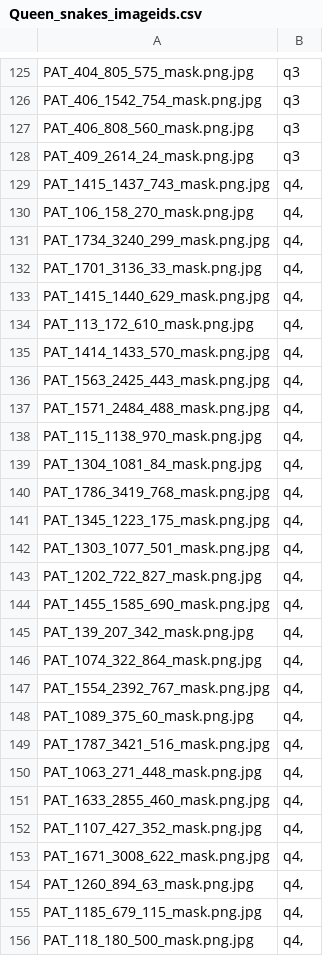
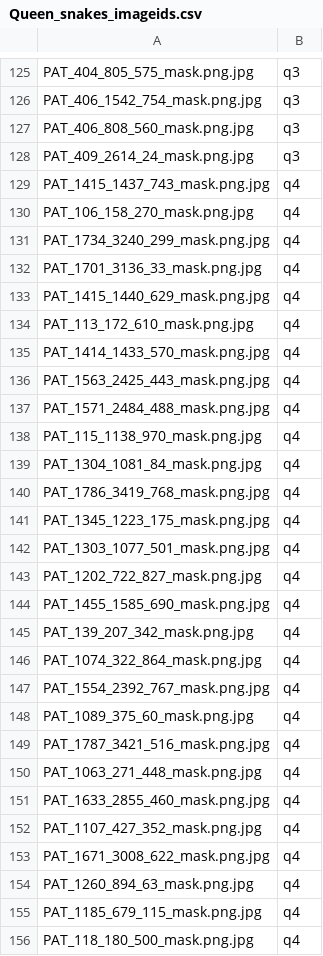
Before and after one commit to andreea-mitco/Project_data_science_queen_snakes, a CSV file: Queen_snakes_imageids.csv, drawn as a sheet; only a part is shown, gaps mark what is left out; the diff covers the shown part only.

Commit message:
Update Queen_snakes_imageids.csv

```diff
--- a/Queen_snakes_imageids.csv
+++ b/Queen_snakes_imageids.csv
@@ -128,29 +128,29 @@ PAT_406_808_560_mask.png.jpg;q3
 PAT_409_2614_24_mask.png.jpg;q3
-PAT_1415_1437_743_mask.png.jpg;q4,
-PAT_106_158_270_mask.png.jpg;q4,
-PAT_1734_3240_299_mask.png.jpg;q4,
-PAT_1701_3136_33_mask.png.jpg;q4,
-PAT_1415_1440_629_mask.png.jpg;q4,
-PAT_113_172_610_mask.png.jpg;q4,
-PAT_1414_1433_570_mask.png.jpg;q4,
-PAT_1563_2425_443_mask.png.jpg;q4,
-PAT_1571_2484_488_mask.png.jpg;q4,
-PAT_115_1138_970_mask.png.jpg;q4,
-PAT_1304_1081_84_mask.png.jpg;q4,
-PAT_1786_3419_768_mask.png.jpg;q4,
-PAT_1345_1223_175_mask.png.jpg;q4,
-PAT_1303_1077_501_mask.png.jpg;q4,
-PAT_1202_722_827_mask.png.jpg;q4,
-PAT_1455_1585_690_mask.png.jpg;q4,
-PAT_139_207_342_mask.png.jpg;q4,
-PAT_1074_322_864_mask.png.jpg;q4,
-PAT_1554_2392_767_mask.png.jpg;q4,
-PAT_1089_375_60_mask.png.jpg; q4,
-PAT_1787_3421_516_mask.png.jpg;q4,
-PAT_1063_271_448_mask.png.jpg;q4,
-PAT_1633_2855_460_mask.png.jpg;q4,
-PAT_1107_427_352_mask.png.jpg;q4,
-PAT_1671_3008_622_mask.png.jpg;q4,
-PAT_1260_894_63_mask.png.jpg;q4,
-PAT_1185_679_115_mask.png.jpg;q4,
-PAT_118_180_500_mask.png.jpg;q4,
+PAT_1415_1437_743_mask.png.jpg;q4
+PAT_106_158_270_mask.png.jpg;q4
+PAT_1734_3240_299_mask.png.jpg;q4
+PAT_1701_3136_33_mask.png.jpg;q4
+PAT_1415_1440_629_mask.png.jpg;q4
+PAT_113_172_610_mask.png.jpg;q4
+PAT_1414_1433_570_mask.png.jpg;q4
+PAT_1563_2425_443_mask.png.jpg;q4
+PAT_1571_2484_488_mask.png.jpg;q4
+PAT_115_1138_970_mask.png.jpg;q4
+PAT_1304_1081_84_mask.png.jpg;q4
+PAT_1786_3419_768_mask.png.jpg;q4
+PAT_1345_1223_175_mask.png.jpg;q4
+PAT_1303_1077_501_mask.png.jpg;q4
+PAT_1202_722_827_mask.png.jpg;q4
+PAT_1455_1585_690_mask.png.jpg;q4
+PAT_139_207_342_mask.png.jpg;q4
+PAT_1074_322_864_mask.png.jpg;q4
+PAT_1554_2392_767_mask.png.jpg;q4
+PAT_1089_375_60_mask.png.jpg; q4
+PAT_1787_3421_516_mask.png.jpg;q4
+PAT_1063_271_448_mask.png.jpg;q4
+PAT_1633_2855_460_mask.png.jpg;q4
+PAT_1107_427_352_mask.png.jpg;q4
+PAT_1671_3008_622_mask.png.jpg;q4
+PAT_1260_894_63_mask.png.jpg;q4
+PAT_1185_679_115_mask.png.jpg;q4
+PAT_118_180_500_mask.png.jpg;q4
```
Also changed, not shown: 2 edited cells elsewhere in this file.
